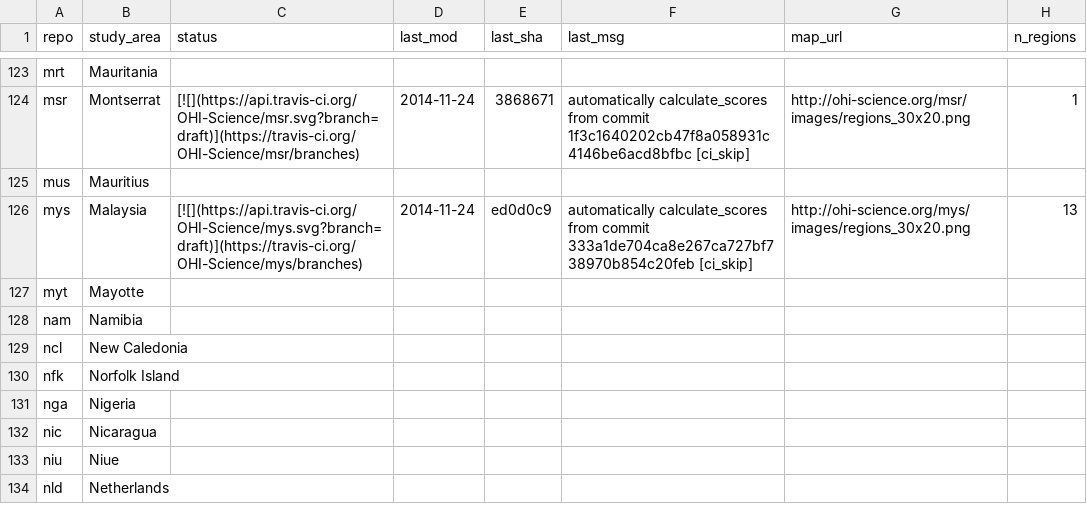
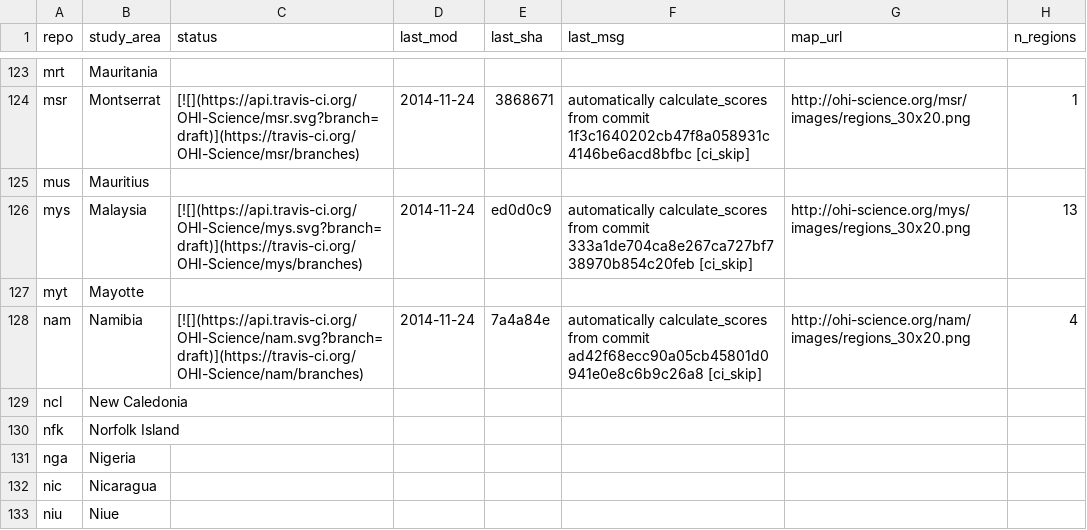
Before and after one commit to OHI-Science/subcountry, a CSV file: _data/status.csv, drawn as a sheet; only a part is shown, gaps mark what is left out; the shorter side is filled out with more unchanged rows.

Commit message:
updated status from nam commit 7a4a84e

```diff
--- a/_data/status.csv
+++ b/_data/status.csv
@@ -127,3 +127,3 @@
 "myt","Mayotte","","","","","",
-"nam","Namibia","","","","","",
+"nam","Namibia","[![](https://api.travis-ci.org/OHI-Science/nam.svg?branch=draft)](https://travis-ci.org/OHI-Science/nam/branches)","2014-11-24","7a4a84e","automatically calculate_scores from commit ad42f68ecc90a05cb45801d0941e0e8c6b9c26a8 [ci_skip]","http://ohi-science.org/nam/images/regions_30x20.png",4
 "ncl","New Caledonia","","","","","",
```
